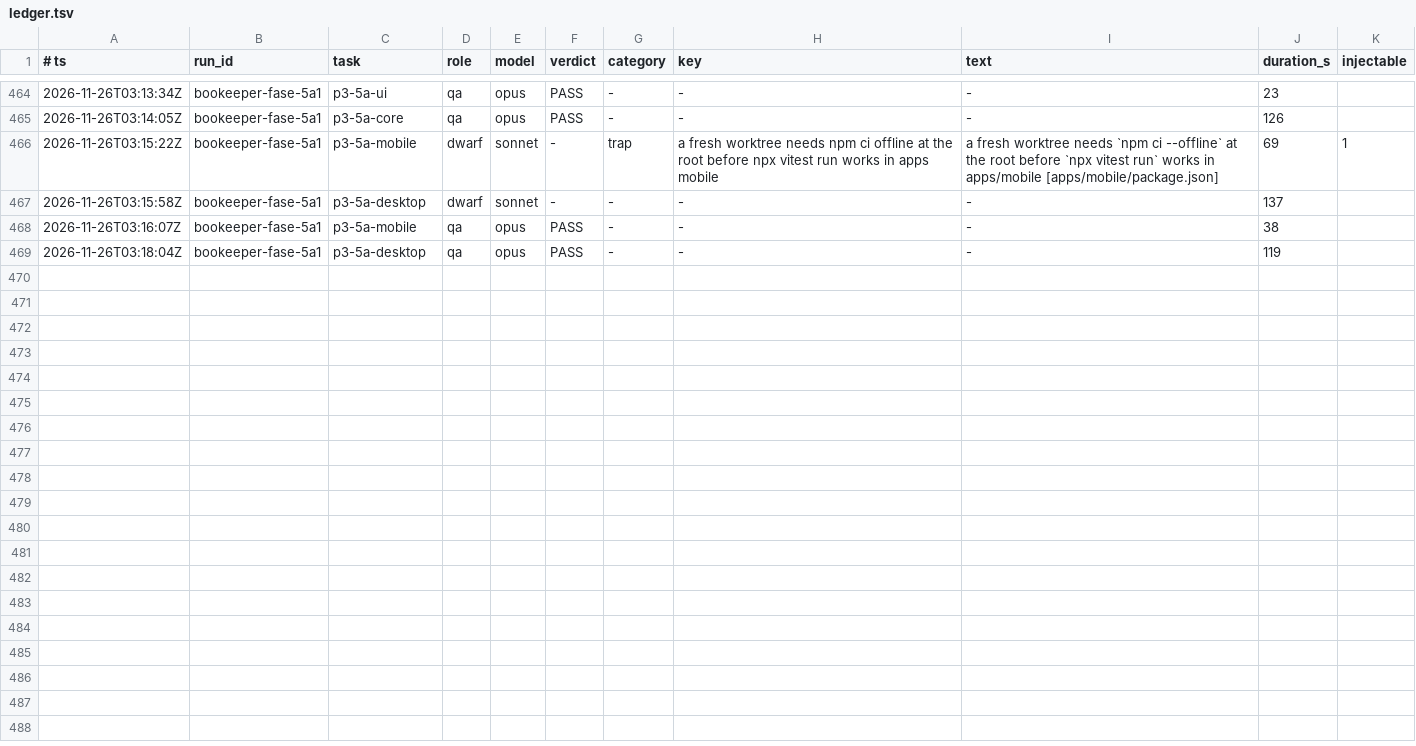
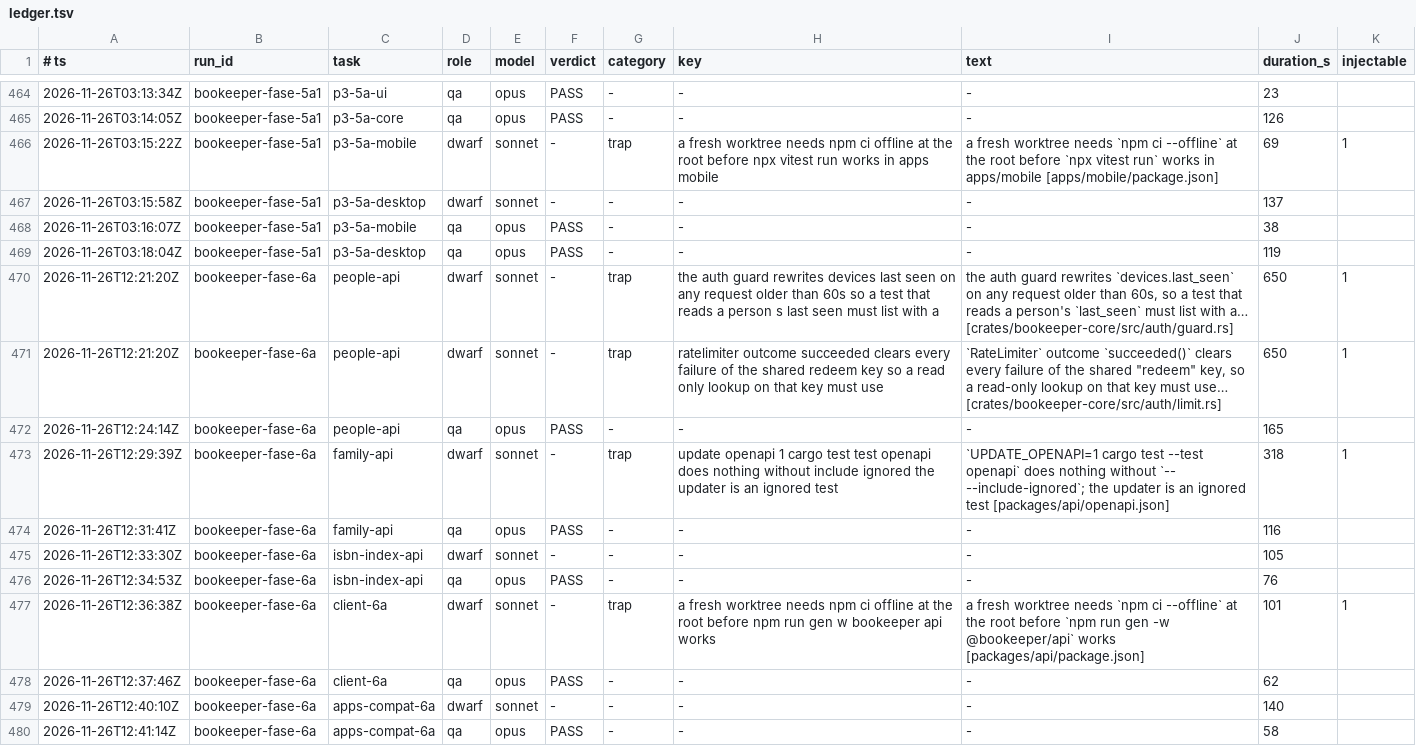
Before and after one commit to Bardugo624/Bookeeper-Neo, a TSV file: .forge/ledger.tsv, drawn as a sheet; only a part is shown, gaps mark what is left out.

```diff
--- a/.forge/ledger.tsv
+++ b/.forge/ledger.tsv
@@ -469 +469,12 @@
 2026-11-26T03:18:04Z	bookeeper-fase-5a1	p3-5a-desktop	qa	opus	PASS	-	-	-	119
+2026-11-26T12:21:20Z	bookeeper-fase-6a	people-api	dwarf	sonnet	-	trap	the auth guard rewrites devices last seen on any request older than 60s so a test that reads a person s last seen must list with a	the auth guard rewrites `devices.last_seen` on any request older than 60s, so a test that reads a person's `last_seen` must list with a… [crates/bookeeper-core/src/auth/guard.rs]	650	1
+2026-11-26T12:21:20Z	bookeeper-fase-6a	people-api	dwarf	sonnet	-	trap	ratelimiter outcome succeeded clears every failure of the shared redeem key so a read only lookup on that key must use	`RateLimiter` outcome `succeeded()` clears every failure of the shared "redeem" key, so a read-only lookup on that key must use… [crates/bookeeper-core/src/auth/limit.rs]	650	1
+2026-11-26T12:24:14Z	bookeeper-fase-6a	people-api	qa	opus	PASS	-	-	-	165
+2026-11-26T12:29:39Z	bookeeper-fase-6a	family-api	dwarf	sonnet	-	trap	update openapi 1 cargo test test openapi does nothing without include ignored the updater is an ignored test	`UPDATE_OPENAPI=1 cargo test --test openapi` does nothing without `-- --include-ignored`; the updater is an ignored test [packages/api/openapi.json]	318	1
+2026-11-26T12:31:41Z	bookeeper-fase-6a	family-api	qa	opus	PASS	-	-	-	116
+2026-11-26T12:33:30Z	bookeeper-fase-6a	isbn-index-api	dwarf	sonnet	-	-	-	-	105
+2026-11-26T12:34:53Z	bookeeper-fase-6a	isbn-index-api	qa	opus	PASS	-	-	-	76
+2026-11-26T12:36:38Z	bookeeper-fase-6a	client-6a	dwarf	sonnet	-	trap	a fresh worktree needs npm ci offline at the root before npm run gen w bookeeper api works	a fresh worktree needs `npm ci --offline` at the root before `npm run gen -w @bookeeper/api` works [packages/api/package.json]	101	1
+2026-11-26T12:37:46Z	bookeeper-fase-6a	client-6a	qa	opus	PASS	-	-	-	62
+2026-11-26T12:40:10Z	bookeeper-fase-6a	apps-compat-6a	dwarf	sonnet	-	-	-	-	140
+2026-11-26T12:41:14Z	bookeeper-fase-6a	apps-compat-6a	qa	opus	PASS	-	-	-	58
```
Also changed, not shown: docs/forge/fase-6b/tasks.tsv, 4 other files.
